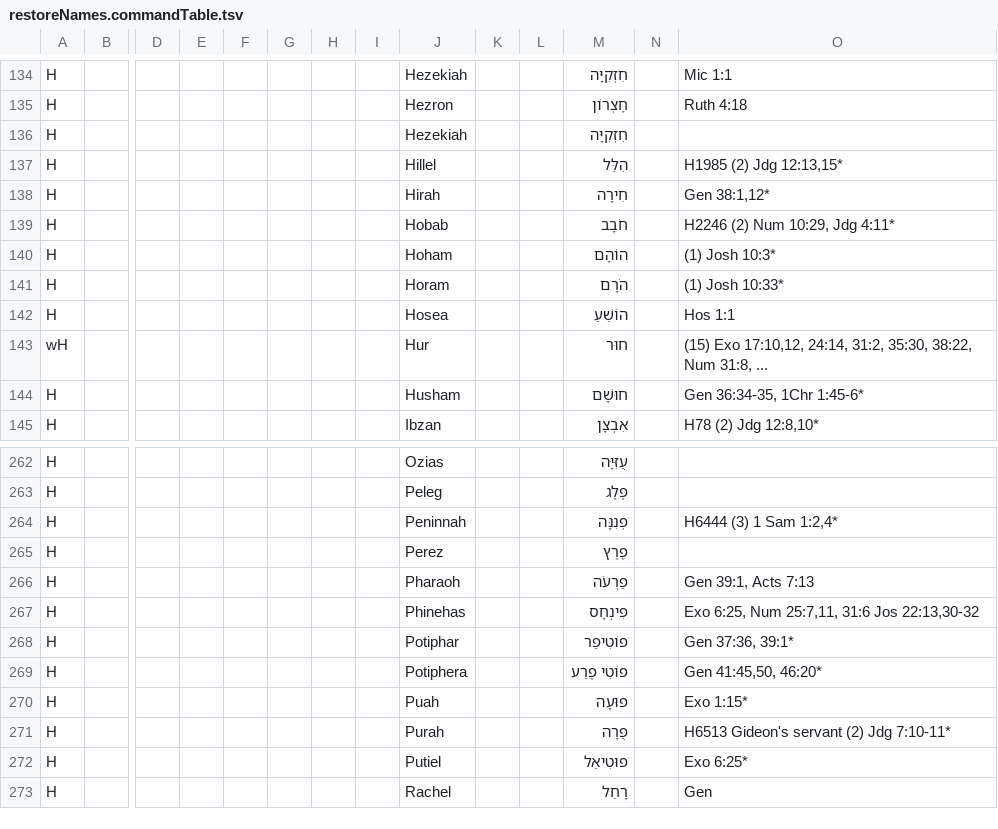
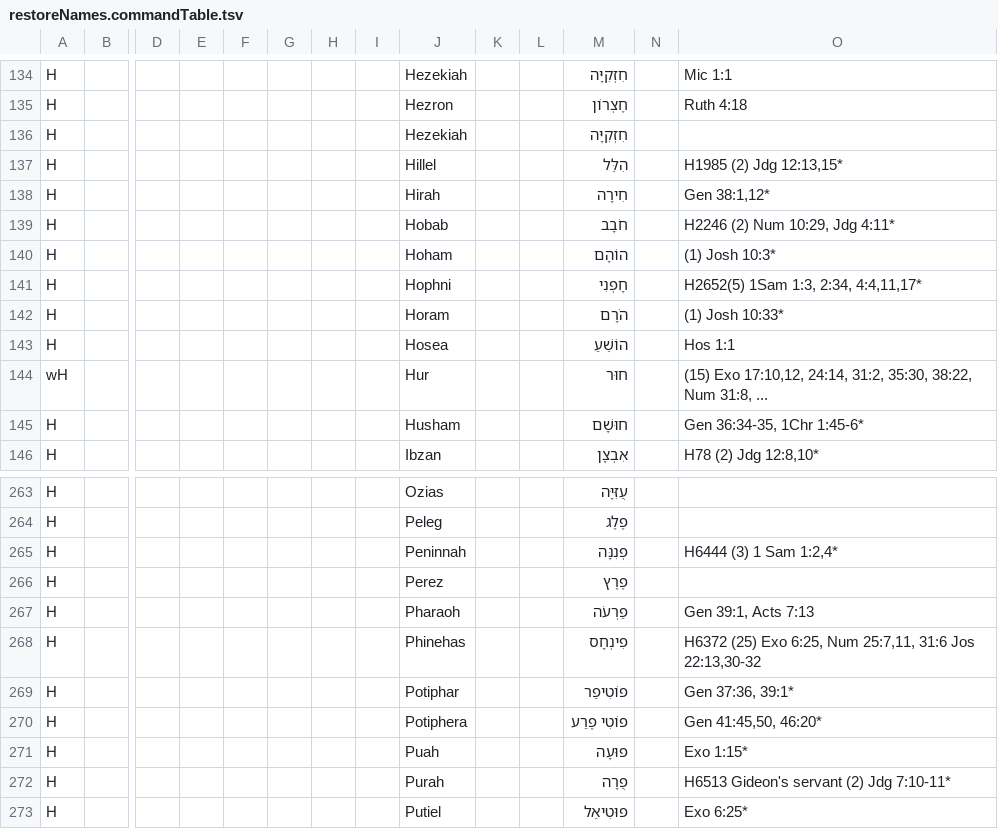
Before and after one commit to Freely-Given-org/OpenEnglishTranslation--OET, a TSV file: scripts/ScriptedOTUpdates/restoreNames.commandTable.tsv, drawn as a sheet; only a part is shown, gaps mark what is left out; the shorter side is filled out with more unchanged rows; addresses are those after the commit; rows hold the shown columns only; the diff names each change by its address in the sheet, - before the commit and + after, or states it on an @@ line.

```diff
--- a/scripts/ScriptedOTUpdates/restoreNames.commandTable.tsv
+++ b/scripts/ScriptedOTUpdates/restoreNames.commandTable.tsv
+row 141: H |  |  |  |  |  |  |  | Hophni |  |  | חָפְנִי |  | H2652(5) 1Sam 1:3, 2:34, 4:4,11,17*
-O268: Exo 6:25,…
+O268: H6372 (25) Exo 6:25,…
```
Also changed, not shown: 1 other file.
